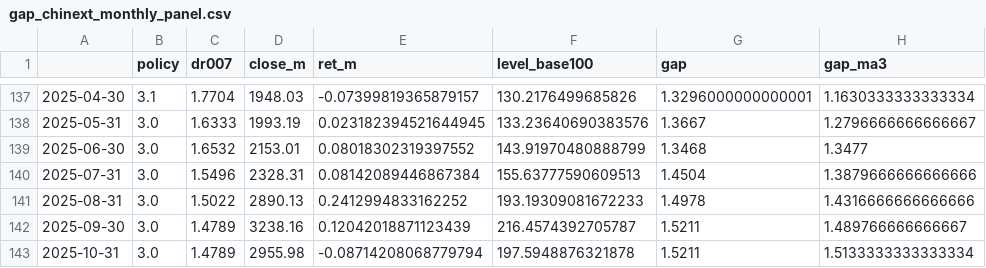
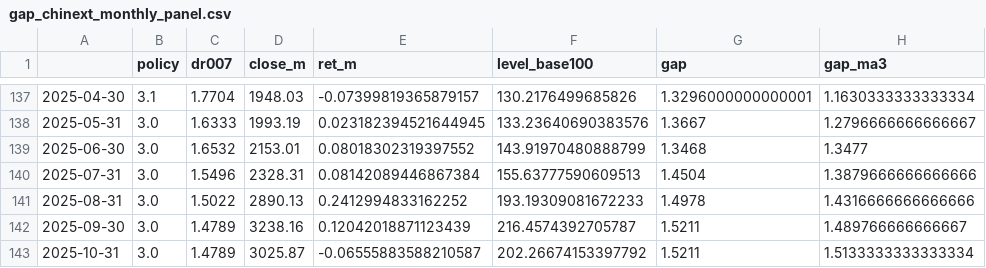
Before and after one commit to hooklucky-del/gap-daily-charts, a CSV file: charts/gap_chinext_monthly_panel.csv, drawn as a sheet; only a part is shown, gaps mark what is left out; the diff names each change by its address in the sheet, - before the commit and + after, or states it on an @@ line.

```diff
--- a/charts/gap_chinext_monthly_panel.csv
+++ b/charts/gap_chinext_monthly_panel.csv
-D143 (close_m): 2955.98
+D143 (close_m): 3025.87
-E143 (ret_m): -0.08714208068779794
+E143 (ret_m): -0.06555883588210587
-F143 (level_base100): 197.5948876321878
+F143 (level_base100): 202.26674153397792
```
Also changed, not shown: charts/factor_corr_table.csv, 8 other files.
